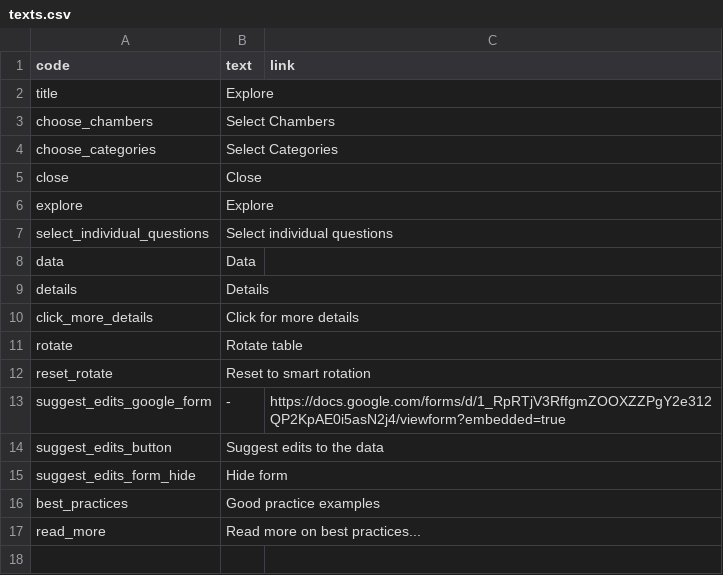
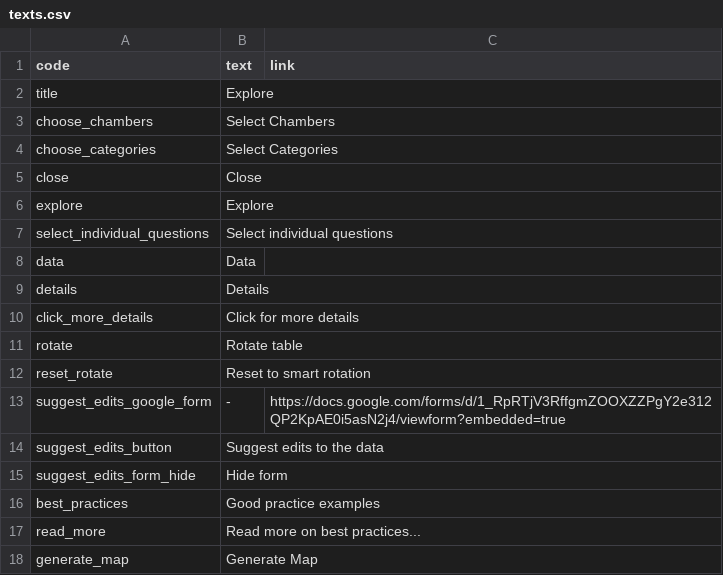
Before and after one commit to KohoVolit/legislative-openness-data-explorer-texts, a CSV file: en/explore/texts.csv, drawn as a sheet.

```diff
--- a/en/explore/texts.csv
+++ b/en/explore/texts.csv
@@ -17 +17,2 @@ best_practices,Good practice examples
 read_more,Read more on best practices...
+generate_map,Generate Map
```
Also changed, not shown: 1 other file.
